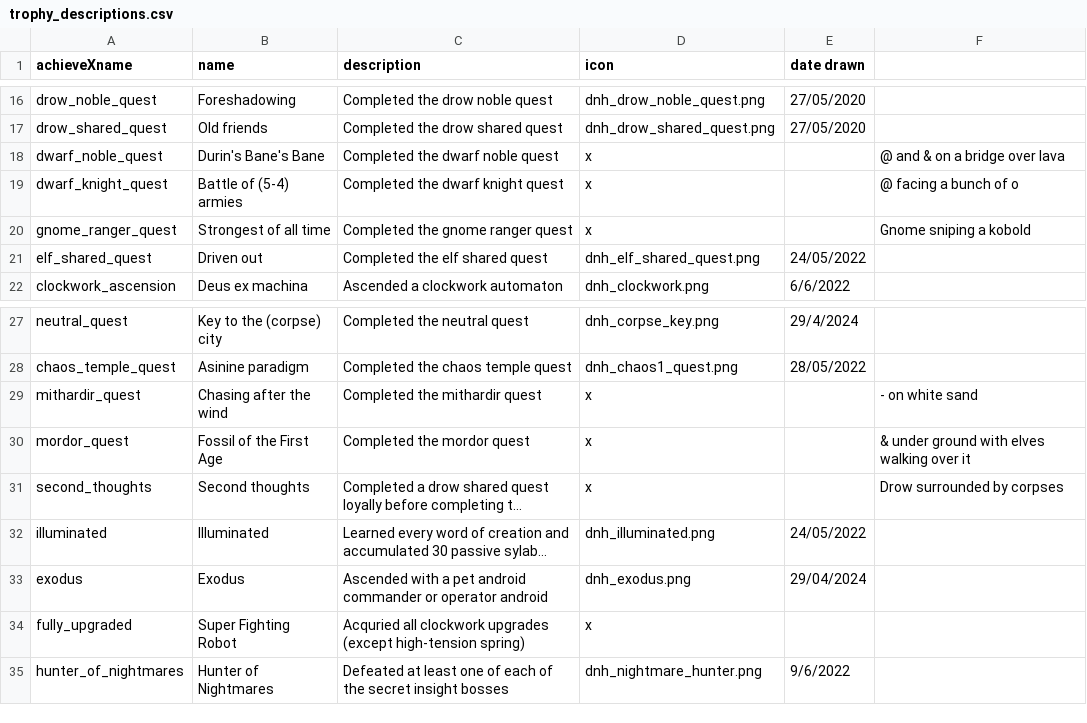
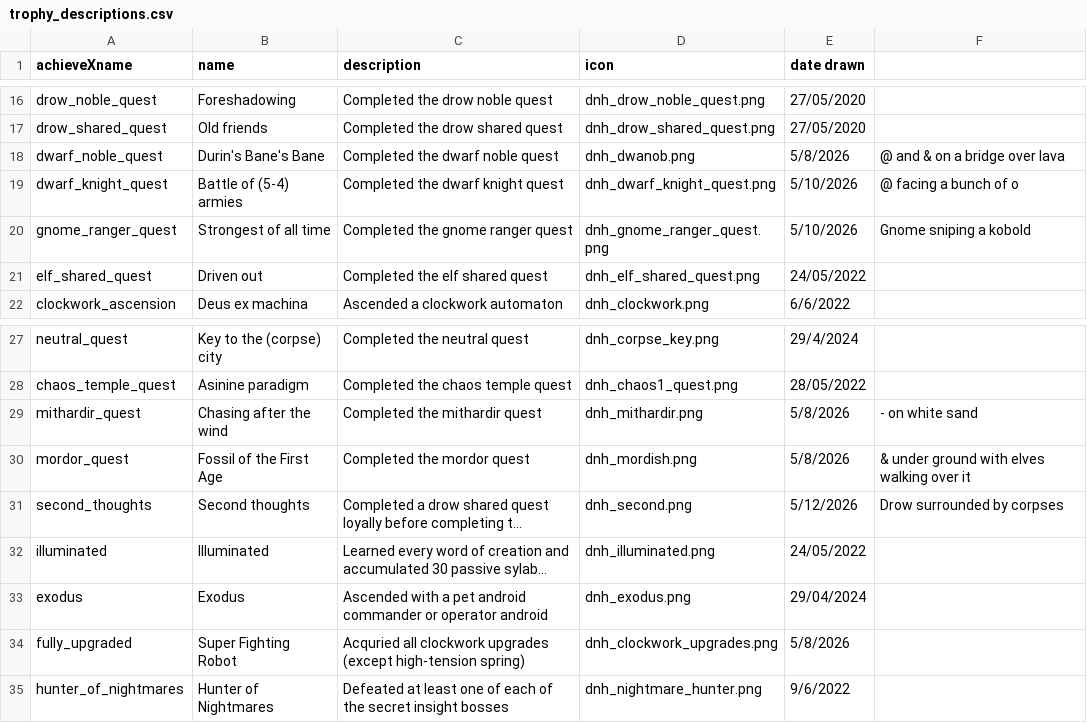
Before and after one commit to demogorgon22/notdnethack, a CSV file: junethack_trophies/trophy_descriptions.csv, drawn as a sheet; only a part is shown, gaps mark what is left out; long unchanged cells end in …; the diff covers the shown part only; the diff names each change by its address in the sheet, - before the commit and + after, or states it on an @@ line.

Commit message:
New trophies
New-new:
-ascension trophies for centauroid, tiefling, aasimar, silverman, and silverknight
-quest trophy for kensei

New art:
-dwarf noble, dwarf knight, gnome ranger, mithardir, mordor, second thoughts, fully upgraded, lamashtu kill, baalphegor kill, hell vaults (both), bokrug, healer quest, drohea quest, monk quest, imp elven armor, and undead hunter and asc.

Rogue gear spirits rematerialed to match trophy

```diff
--- a/junethack_trophies/trophy_descriptions.csv
+++ b/junethack_trophies/trophy_descriptions.csv
-D18 (icon): x
+D18 (icon): dnh_dwanob.png
-E18 (date drawn): (empty)
+E18 (date drawn): 5/8/2026
-D19 (icon): x
+D19 (icon): dnh_dwarf_knight_quest.png
-E19:E20 (date drawn): (empty)
+E19:E20 (date drawn): 5/10/2026
-D20 (icon): x
+D20 (icon): dnh_gnome_ranger_quest.png
-D29 (icon): x
+D29 (icon): dnh_mithardir.png
-E29:E30 (date drawn): (empty)
+E29:E30 (date drawn): 5/8/2026
-D30 (icon): x
+D30 (icon): dnh_mordish.png
-D31 (icon): x
+D31 (icon): dnh_second.png
-E31 (date drawn): (empty)
+E31 (date drawn): 5/12/2026
-D34 (icon): x
+D34 (icon): dnh_clockwork_upgrades.png
-E34 (date drawn): (empty)
+E34 (date drawn): 5/8/2026
```
Also changed, not shown: 36 edited cells elsewhere in this file, 25 other files.
